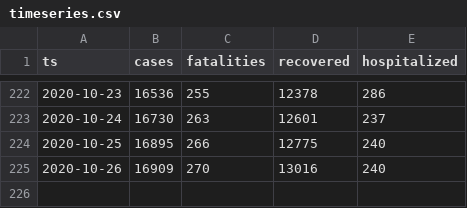
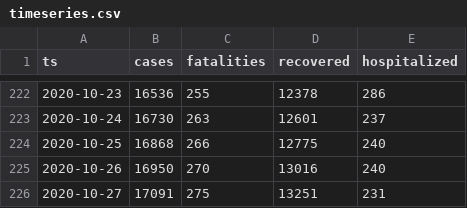
Before and after one commit to aleksandar-jovicic/COVID19-Montenegro, a CSV file: timeseries.csv, drawn as a sheet; only a part is shown, gaps mark what is left out.

Commit message:
Latest situation [2020-10-27]

```diff
--- a/timeseries.csv
+++ b/timeseries.csv
@@ -223,3 +223,4 @@ ts,cases,fatalities,recovered,hospitalized
 2020-10-24,16730,263,12601,237
-2020-10-25,16895,266,12775,240
-2020-10-26,16909,270,13016,240
+2020-10-25,16868,266,12775,240
+2020-10-26,16950,270,13016,240
+2020-10-27,17091,275,13251,231
```
